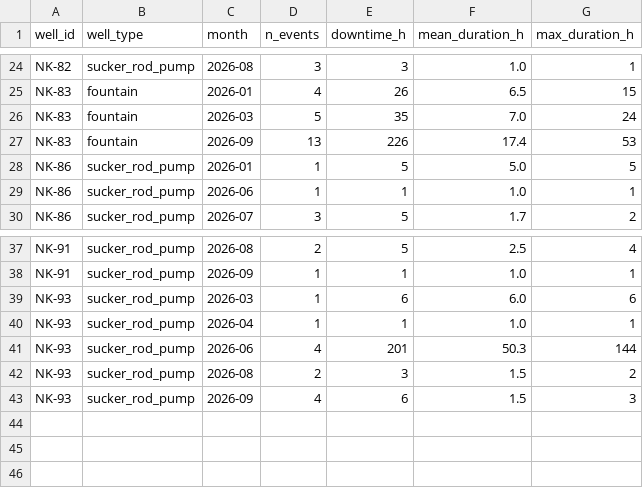
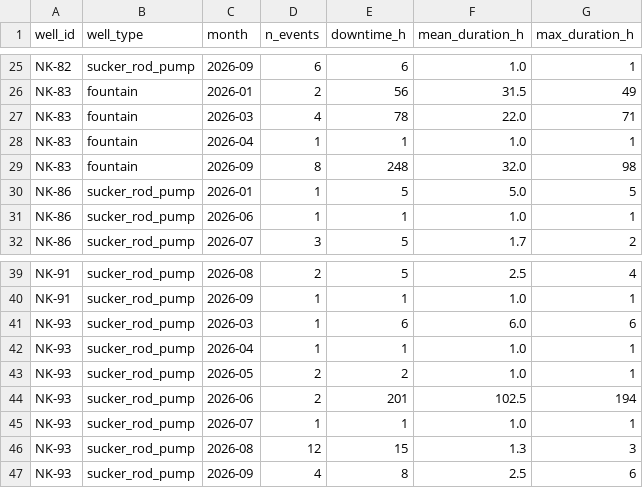
Before and after one commit to qzqbala/Shut-in-Event-Detection-in-NK-Oil-Well-Sensor-Data, a CSV file: outputs/tables/sql_q08_events_by_well_month.csv, drawn as a sheet; only a part is shown, gaps mark what is left out; addresses are those after the commit; the diff covers the shown part only; the diff names each change by its address in the sheet, - before the commit and + after, or states it on an @@ line.

Commit message:
Fix reference labels, merge short restarts, add partial-hour downtime
- SRP reference: shut-in = SPM exactly 0 for the whole hour. Rod weight is no
  longer required to be 0: a stopped pump still carries the static rod load,
  and NK-82 / NK-93 report it while idle, so real stops were labelled running.
- Fountain reference: tubing < 0.5 atm and line < 0.5 atm or not reported.
  Line pressure is missing for long periods (NK-83, NK-75), which left fully
  depressurised hours unevaluated.
- Events: shut-in runs separated by <= 3 h of operation are merged into one
  event for the reference and all detectors. New shut_in_h column holds the
  downtime inside an event; downtime sums (q08, q10, q12, EDA, dashboard,
  search) use it instead of duration_h.
- New src/downtime.py: share of each pump-well hour the pump ran
  (SPM / nominal speed), estimated partial-hour downtime and cycling days.
  New hourly_wide columns run_frac, est_down_h, cycling and query
  q14_partial_downtime.
- README, schema, ER diagram source and all outputs regenerated.

```diff
--- a/outputs/tables/sql_q08_events_by_well_month.csv
+++ b/outputs/tables/sql_q08_events_by_well_month.csv
-C25 (month): 2026-08
+C25 (month): 2026-09
-D25 (n_events): 3
+D25 (n_events): 6
-E25 (downtime_h): 3
+E25 (downtime_h): 6
+row 26: NK-83 | fountain | 2026-01 | 2 | 56 | 31.5 | 49
-C27 (month): 2026-01
+C27 (month): 2026-03
-E27 (downtime_h): 26
+E27 (downtime_h): 78
-F27 (mean_duration_h): 6.5
+F27 (mean_duration_h): 22.0
-G27 (max_duration_h): 15
+G27 (max_duration_h): 71
-C28 (month): 2026-03
+C28 (month): 2026-04
-D28 (n_events): 5
+D28 (n_events): 1
-E28 (downtime_h): 35
+E28 (downtime_h): 1
-F28 (mean_duration_h): 7.0
+F28 (mean_duration_h): 1.0
-G28 (max_duration_h): 24
+G28 (max_duration_h): 1
-D29 (n_events): 13
+D29 (n_events): 8
-E29 (downtime_h): 226
+E29 (downtime_h): 248
-F29 (mean_duration_h): 17.4
+F29 (mean_duration_h): 32.0
-G29 (max_duration_h): 53
+G29 (max_duration_h): 98
+row 43: NK-93 | sucker_rod_pump | 2026-05 | 2 | 2 | 1.0 | 1
-D44 (n_events): 4
+D44 (n_events): 2
-F44 (mean_duration_h): 50.3
+F44 (mean_duration_h): 102.5
-G44 (max_duration_h): 144
+G44 (max_duration_h): 194
+row 45: NK-93 | sucker_rod_pump | 2026-07 | 1 | 1 | 1.0 | 1
-D46 (n_events): 2
+D46 (n_events): 12
-E46 (downtime_h): 3
+E46 (downtime_h): 15
-F46 (mean_duration_h): 1.5
+F46 (mean_duration_h): 1.3
-G46 (max_duration_h): 2
+G46 (max_duration_h): 3
-E47 (downtime_h): 6
+E47 (downtime_h): 8
-F47 (mean_duration_h): 1.5
+F47 (mean_duration_h): 2.5
-G47 (max_duration_h): 3
+G47 (max_duration_h): 6
```
Also changed, not shown: 1 added row and 32 edited cells elsewhere in this file, outputs/tables/eda_duration_buckets.csv, outputs/tables/eda_monthly_events.csv, 43 other files.
